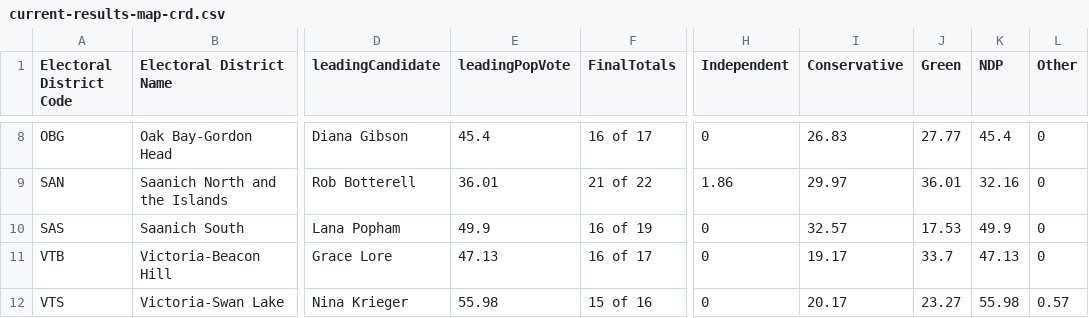
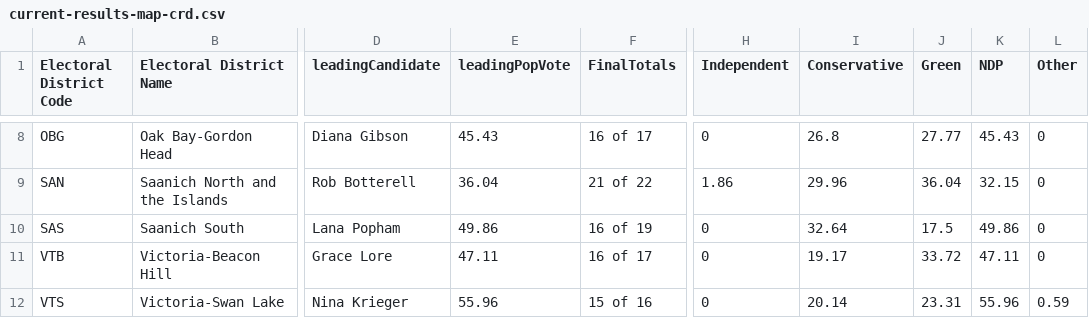
Before and after one commit to vs-postmedia/elxn24bc-results-scraper, a CSV file: data/output/current-results-map-crd.csv, drawn as a sheet; only a part is shown, gaps mark what is left out; the diff covers the shown part only; the diff names each change by its address in the sheet, - before the commit and + after, or states it on an @@ line.

```diff
--- a/data/output/current-results-map-crd.csv
+++ b/data/output/current-results-map-crd.csv
-E8 (leadingPopVote): 45.4
+E8 (leadingPopVote): 45.43
-I8 (Conservative): 26.83
+I8 (Conservative): 26.8
-K8 (NDP): 45.4
+K8 (NDP): 45.43
-E9 (leadingPopVote): 36.01
+E9 (leadingPopVote): 36.04
-I9 (Conservative): 29.97
+I9 (Conservative): 29.96
-J9 (Green): 36.01
+J9 (Green): 36.04
-K9 (NDP): 32.16
+K9 (NDP): 32.15
-E10 (leadingPopVote): 49.9
+E10 (leadingPopVote): 49.86
-I10 (Conservative): 32.57
+I10 (Conservative): 32.64
-J10 (Green): 17.53
+J10 (Green): 17.5
-K10 (NDP): 49.9
+K10 (NDP): 49.86
-E11 (leadingPopVote): 47.13
+E11 (leadingPopVote): 47.11
-J11 (Green): 33.7
+J11 (Green): 33.72
-K11 (NDP): 47.13
+K11 (NDP): 47.11
-E12 (leadingPopVote): 55.98
+E12 (leadingPopVote): 55.96
-I12 (Conservative): 20.17
+I12 (Conservative): 20.14
-J12 (Green): 23.27
+J12 (Green): 23.31
-K12 (NDP): 55.98
+K12 (NDP): 55.96
-L12 (Other): 0.57
+L12 (Other): 0.59
```
Also changed, not shown: 31 edited cells elsewhere in this file, data/output/current-results-map-metro.csv, data/output/current-results-map.csv, 1 other file.
